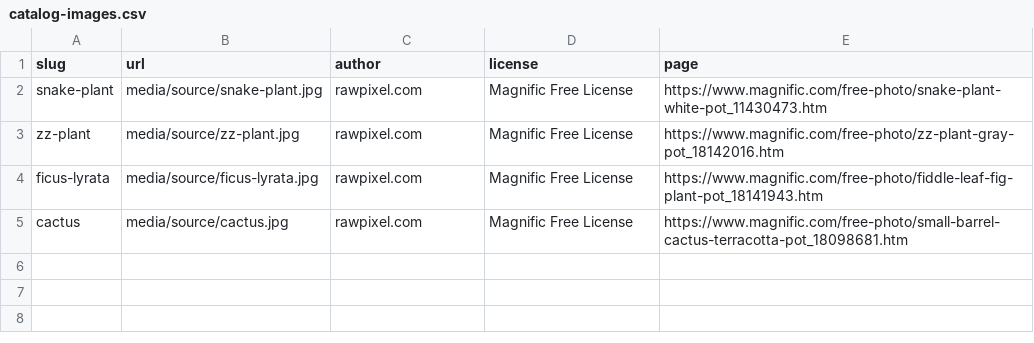
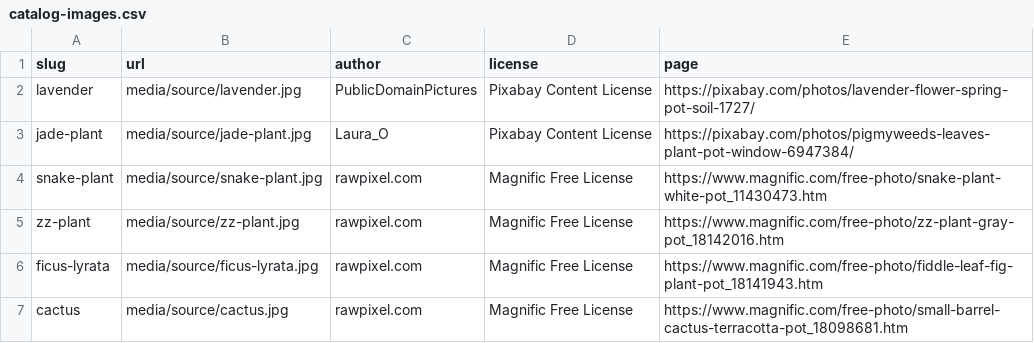
Before and after one commit to DaniilTsitavets/diploma-growpath-backend, a CSV file: media/catalog-images.csv, drawn as a sheet.

Commit message:
Add lavender and jade plant images

```diff
--- a/media/catalog-images.csv
+++ b/media/catalog-images.csv
@@ -1,2 +1,4 @@
 slug,url,author,license,page
+lavender,media/source/lavender.jpg,PublicDomainPictures,Pixabay Content License,https://pixabay.com/photos/lavender-flower-spring-pot-soil-1727/
+jade-plant,media/source/jade-plant.jpg,Laura_O,Pixabay Content License,https://pixabay.com/photos/pigmyweeds-leaves-plant-pot-window-6947384/
 snake-plant,media/source/snake-plant.jpg,rawpixel.com,Magnific Free License,https://www.magnific.com/free-photo/snake-plant-white-pot_11430473.htm
```
